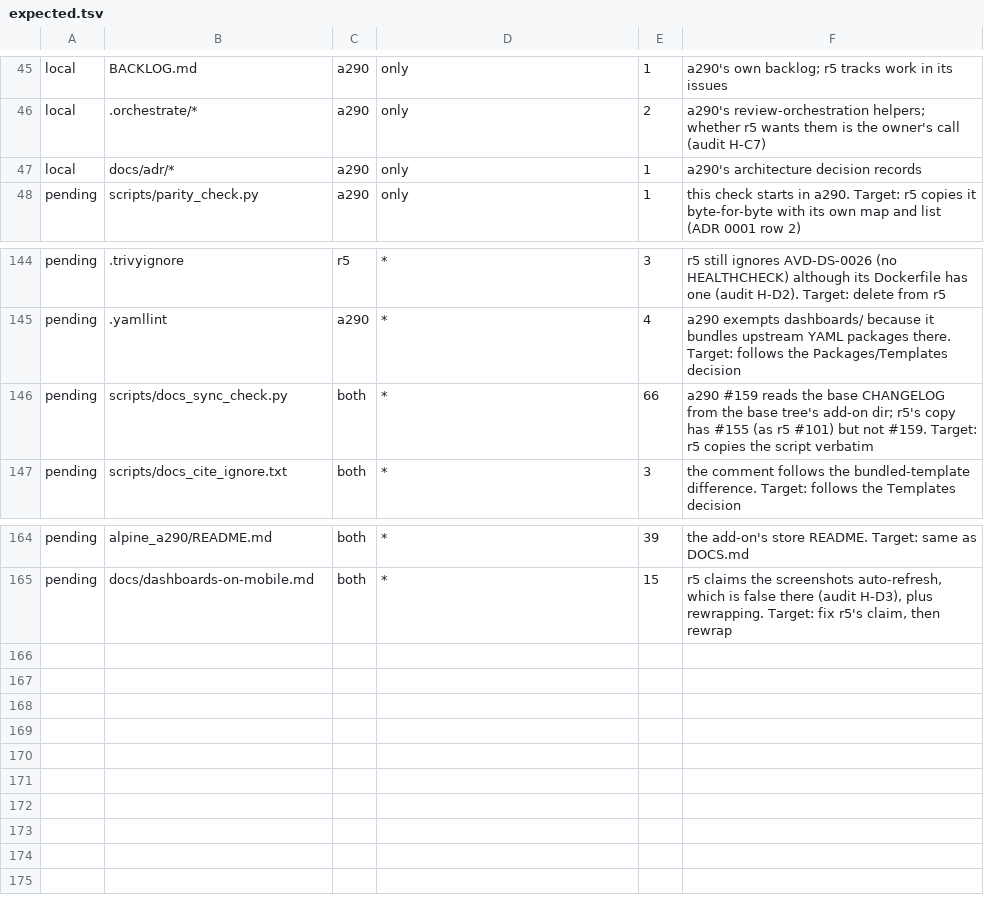
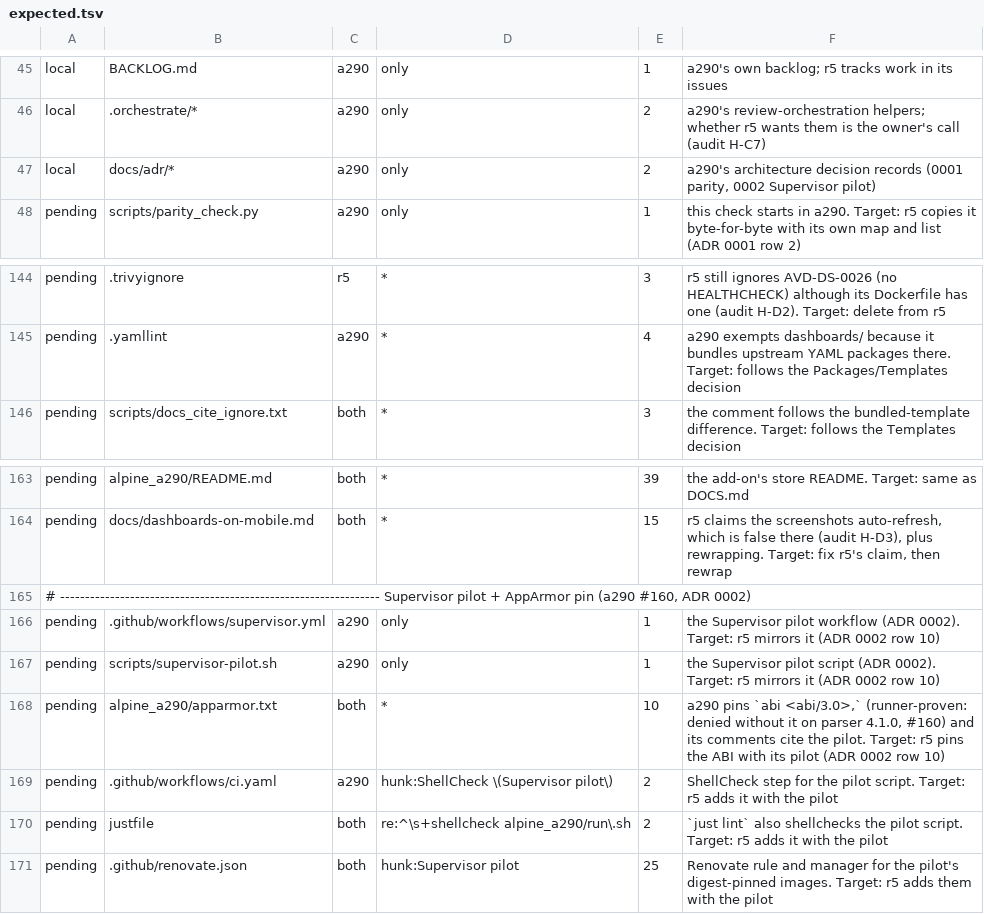
Before and after one commit to MatthewHobbs/a290-ha-addon, a TSV file: scripts/parity/expected.tsv, drawn as a sheet; only a part is shown, gaps mark what is left out.

Commit message:
ci: list the Supervisor pilot's a290-only files for parity

```diff
--- a/scripts/parity/expected.tsv
+++ b/scripts/parity/expected.tsv
@@ -46,3 +46,3 @@ local	BACKLOG.md	a290	only	1	a290's own backlog; r5 tracks work in its issues
 local	.orchestrate/*	a290	only	2	a290's review-orchestration helpers; whether r5 wants them is the owner's call (audit H-C7)
-local	docs/adr/*	a290	only	1	a290's architecture decision records
+local	docs/adr/*	a290	only	2	a290's architecture decision records (0001 parity, 0002 Supervisor pilot)
 pending	scripts/parity_check.py	a290	only	1	this check starts in a290. Target: r5 copies it byte-for-byte with its own map and list (ADR 0001 row 2)
@@ -145,3 +145,2 @@ pending	.trivyignore	r5	*	3	r5 still ignores AVD-DS-0026 (no HEALTHCHECK) althou
 pending	.yamllint	a290	*	4	a290 exempts dashboards/ because it bundles upstream YAML packages there. Target: follows the Packages/Templates decision
-pending	scripts/docs_sync_check.py	both	*	66	a290 #159 reads the base CHANGELOG from the base tree's add-on dir; r5's copy has #155 (as r5 #101) but not #159. Target: r5 copies the script verbatim
 pending	scripts/docs_cite_ignore.txt	both	*	3	the comment follows the bundled-template difference. Target: follows the Templates decision
@@ -165 +164,8 @@ pending	alpine_a290/README.md	both	*	39	the add-on's store README. Target: same
 pending	docs/dashboards-on-mobile.md	both	*	15	r5 claims the screenshots auto-refresh, which is false there (audit H-D3), plus rewrapping. Target: fix r5's claim, then rewrap
+# ---------------------------------------------------------------- Supervisor pilot + AppArmor pin (a290 #160, ADR 0002)
+pending	.github/workflows/supervisor.yml	a290	only	1	the Supervisor pilot workflow (ADR 0002). Target: r5 mirrors it (ADR 0002 row 10)
+pending	scripts/supervisor-pilot.sh	a290	only	1	the Supervisor pilot script (ADR 0002). Target: r5 mirrors it (ADR 0002 row 10)
+pending	alpine_a290/apparmor.txt	both	*	10	a290 pins `abi <abi/3.0>,` (runner-proven: denied without it on parser 4.1.0, #160) and its comments cite the pilot. Target: r5 pins the ABI with its pilot (ADR 0002 row 10)
+pending	.github/workflows/ci.yaml	a290	hunk:ShellCheck \(Supervisor pilot\)	2	ShellCheck step for the pilot script. Target: r5 adds it with the pilot
+pending	justfile	both	re:^\s+shellcheck alpine_a290/run\.sh	2	`just lint` also shellchecks the pilot script. Target: r5 adds it with the pilot
+pending	.github/renovate.json	both	hunk:Supervisor pilot	25	Renovate rule and manager for the pilot's digest-pinned images. Target: r5 adds them with the pilot
```
